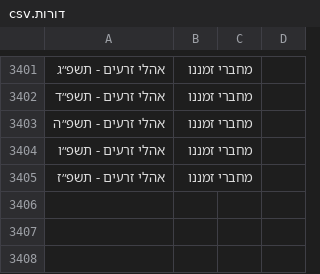
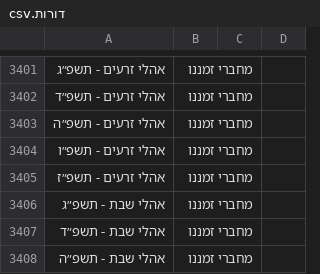
Before and after one commit to YairDaniel11/Otzarya-Unofficial-Books, a CSV file: ספרים/קבצי קישורים וסדר הדורות/דורות.csv, drawn as a sheet; only a part is shown, gaps mark what is left out.

```diff
--- a/ספרים/קבצי קישורים וסדר הדורות/דורות.csv
+++ b/ספרים/קבצי קישורים וסדר הדורות/דורות.csv
@@ -3405 +3405,4 @@
 אהלי זרעים - תשפ״ז,מחברי זמננו,,
+אהלי שבת - תשפ״ג,מחברי זמננו,,
+אהלי שבת - תשפ״ד,מחברי זמננו,,
+אהלי שבת - תשפ״ה,מחברי זמננו,,
```
Also changed, not shown: 5 other files.
